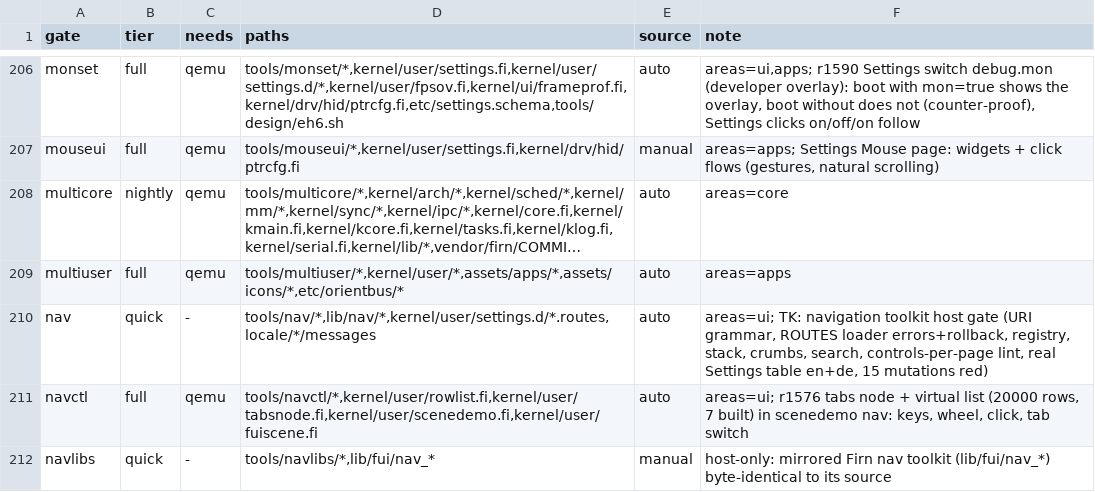
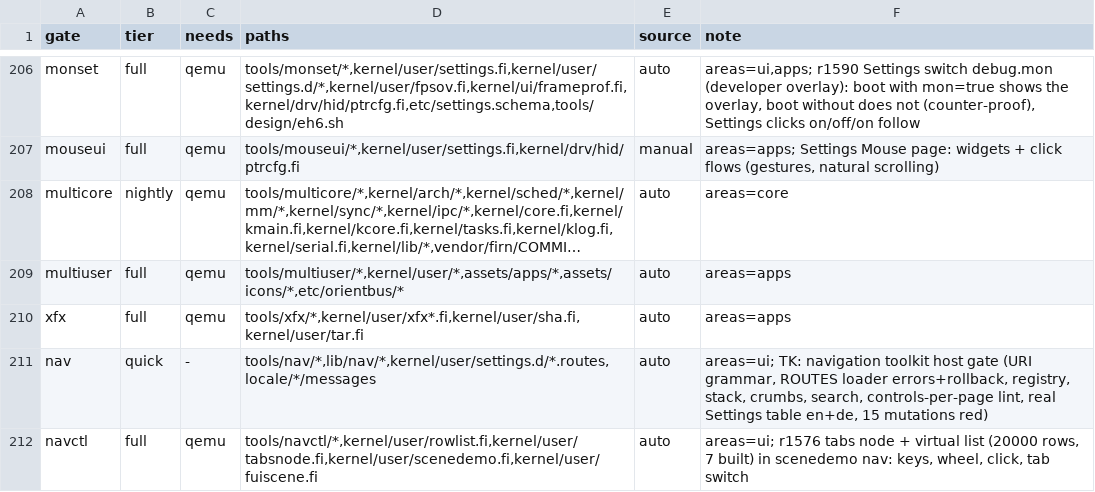
Before and after one commit to Flei-123/Osum, a TSV file: tools/qa/gates.tsv, drawn as a sheet; only a part is shown, gaps mark what is left out; the shorter side is filled out with more unchanged rows; long unchanged cells end in …; the diff names each change by its address in the sheet, - before the commit and + after, or states it on an @@ line.

Commit message:
xfx: split into xfxio/xfxpath/xfxproc/xfxpack/xfxrun modules, install progress and timing, sha256 block fast path, QEMU gate tools/xfx/run.sh

```diff
--- a/tools/qa/gates.tsv
+++ b/tools/qa/gates.tsv
+row 210: xfx | full | qemu | tools/xfx/*,kernel/user/xfx*.fi,kernel/user/sha.fi,kernel/user/tar.fi | auto | areas=apps
```
Also changed, not shown: 10 other files.
